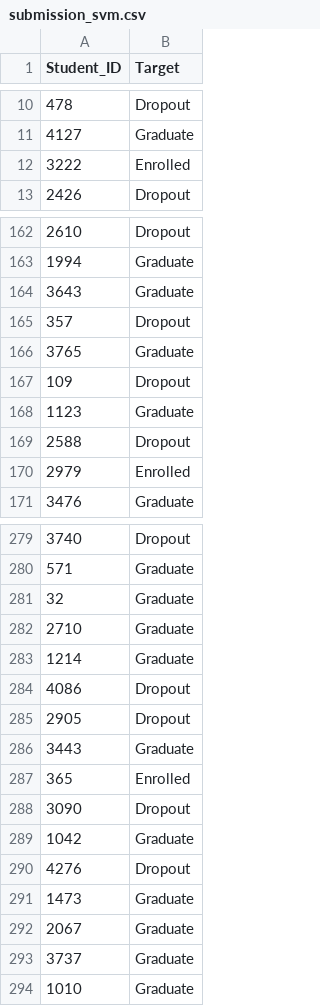
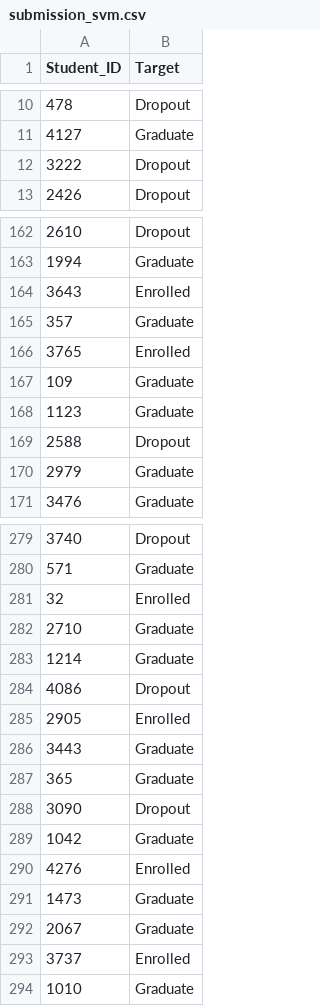
Before and after one commit to KennethhPoenadi/AI-Shiteru, a CSV file: submission_svm.csv, drawn as a sheet; only a part is shown, gaps mark what is left out; the diff covers the shown part only.

```diff
--- a/submission_svm.csv
+++ b/submission_svm.csv
@@ -11,3 +11,3 @@ Student_ID,Target
 4127,Graduate
-3222,Enrolled
+3222,Dropout
 2426,Dropout
@@ -163,9 +163,9 @@ Student_ID,Target
 1994,Graduate
-3643,Graduate
-357,Dropout
-3765,Graduate
-109,Dropout
+3643,Enrolled
+357,Graduate
+3765,Enrolled
+109,Graduate
 1123,Graduate
 2588,Dropout
-2979,Enrolled
+2979,Graduate
 3476,Graduate
@@ -280,3 +280,3 @@ Student_ID,Target
 571,Graduate
-32,Graduate
+32,Enrolled
 2710,Graduate
@@ -284,11 +284,11 @@ Student_ID,Target
 4086,Dropout
-2905,Dropout
+2905,Enrolled
 3443,Graduate
-365,Enrolled
+365,Graduate
 3090,Dropout
 1042,Graduate
-4276,Dropout
+4276,Enrolled
 1473,Graduate
 2067,Graduate
-3737,Graduate
+3737,Enrolled
 1010,Graduate
```
Also changed, not shown: 166 edited cells elsewhere in this file, submission_lr.csv, 1 other file.
